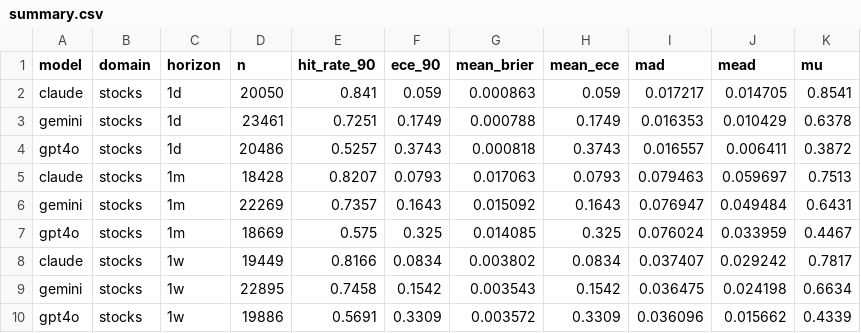
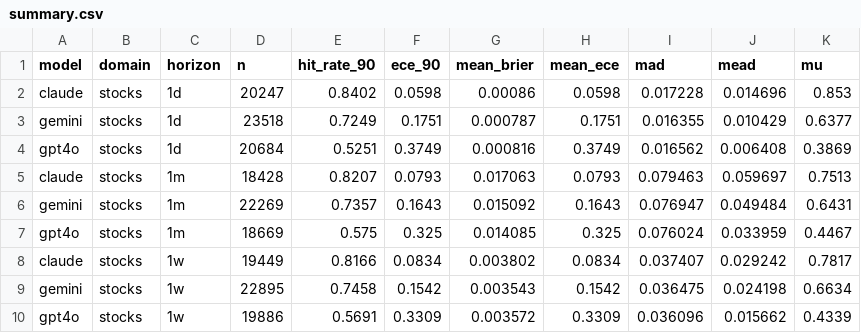
Before and after one commit to danielwaltersjdm/overconfidence-experiment, a CSV file: study4/data/results/summary.csv, drawn as a sheet.

```diff
--- a/study4/data/results/summary.csv
+++ b/study4/data/results/summary.csv
@@ -1,5 +1,5 @@
 model,domain,horizon,n,hit_rate_90,ece_90,mean_brier,mean_ece,mad,mead,mu
-claude,stocks,1d,20050,0.841,0.059,0.000863,0.059,0.017217,0.014705,0.8541
-gemini,stocks,1d,23461,0.7251,0.1749,0.000788,0.1749,0.016353,0.010429,0.6378
-gpt4o,stocks,1d,20486,0.5257,0.3743,0.000818,0.3743,0.016557,0.006411,0.3872
+claude,stocks,1d,20247,0.8402,0.0598,0.00086,0.0598,0.017228,0.014696,0.853
+gemini,stocks,1d,23518,0.7249,0.1751,0.000787,0.1751,0.016355,0.010429,0.6377
+gpt4o,stocks,1d,20684,0.5251,0.3749,0.000816,0.3749,0.016562,0.006408,0.3869
 claude,stocks,1m,18428,0.8207,0.0793,0.017063,0.0793,0.079463,0.059697,0.7513
```
Also changed, not shown: 2 other files.
